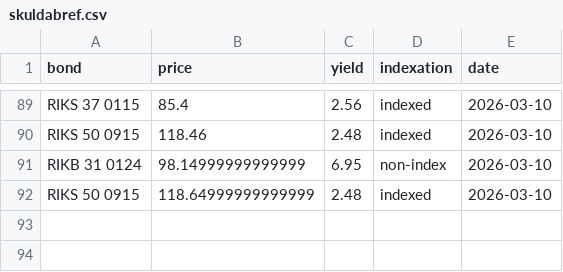
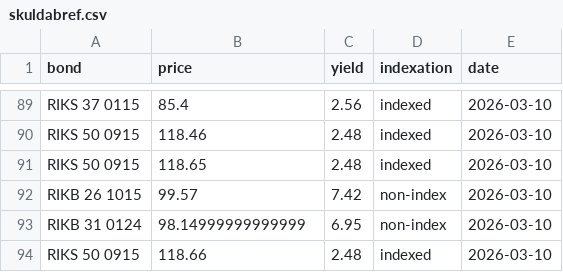
Before and after one commit to hagdeild/macro_dashboard, a CSV file: data/skuldabref.csv, drawn as a sheet; only a part is shown, gaps mark what is left out.

Commit message:
Auto update data 2026-03-10 11:07:22.645212

```diff
--- a/data/skuldabref.csv
+++ b/data/skuldabref.csv
@@ -90,3 +90,5 @@ RIKS 37 0115,85.4,2.56,indexed,2026-03-10
 RIKS 50 0915,118.46,2.48,indexed,2026-03-10
+RIKS 50 0915,118.65,2.48,indexed,2026-03-10
+RIKB 26 1015,99.57,7.42,non-index,2026-03-10
 RIKB 31 0124,98.14999999999999,6.95,non-index,2026-03-10
-RIKS 50 0915,118.64999999999999,2.48,indexed,2026-03-10
+RIKS 50 0915,118.66,2.48,indexed,2026-03-10
```
Also changed, not shown: data/styrivextir.csv, 2 other files.
